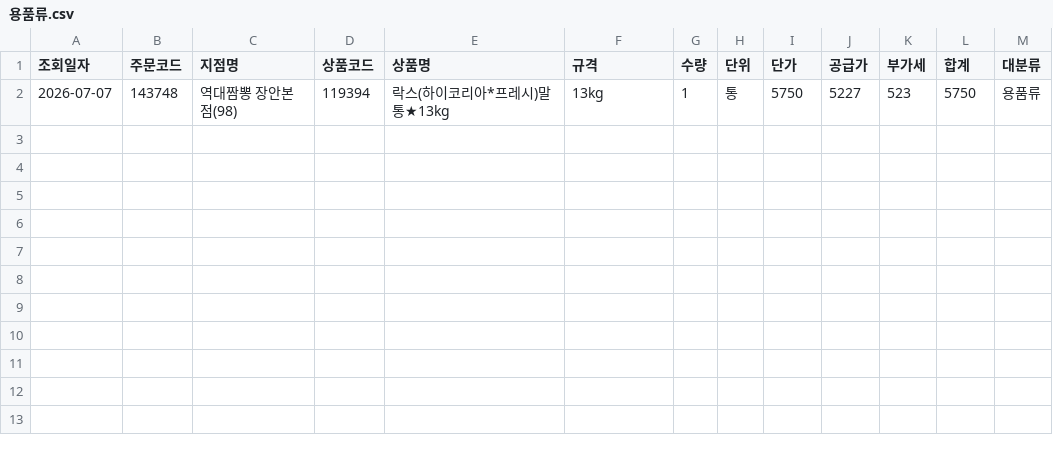
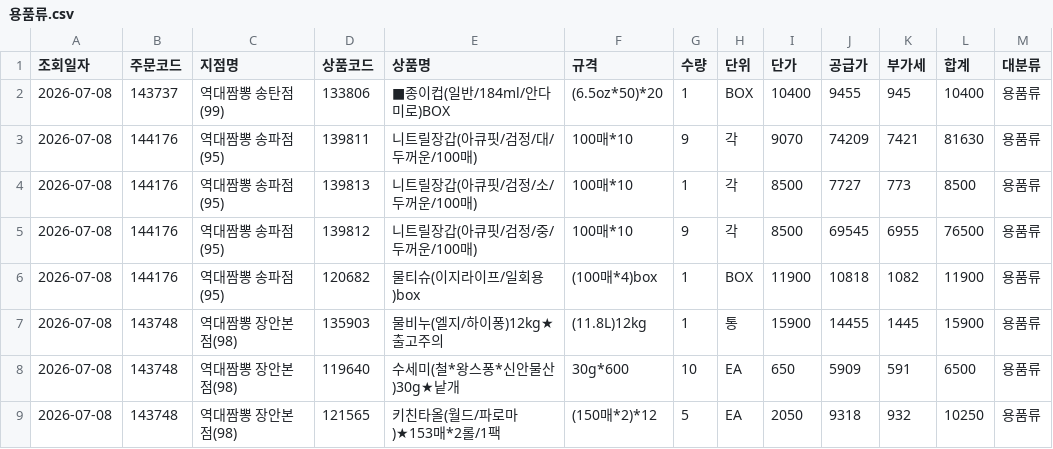
Before and after one commit to dampd21/Sajodaerim, a CSV file: output/by_category/용품류.csv, drawn as a sheet; removed rows and columns are numbered as before the commit, all else as after; the diff names each change by its address in the sheet, - before the commit and + after, or states it on an @@ line.

```diff
--- a/output/by_category/용품류.csv
+++ b/output/by_category/용품류.csv
-row 2: 2026-07-07 | 143748 | 역대짬뽕 장안본점(98) | 119394 | 락스(하이코리아*프레시)말통★13kg | 13kg | 1 | 통 | 5750 | 5227 | 523 | 5750 | 용품류
+row 2: 2026-07-08 | 143737 | 역대짬뽕 송탄점(99) | 133806 | ■종이컵(일반/184ml/안다미로)BOX | (6.5oz*50)*20 | 1 | BOX | 10400 | 9455 | 945 | 10400 | 용품류
+row 3: 2026-07-08 | 144176 | 역대짬뽕 송파점(95) | 139811 | 니트릴장갑(아큐핏/검정/대/두꺼운/100매) | 100매*10 | 9 | 각 | 9070 | 74209 | 7421 | 81630 | 용품류
+row 4: 2026-07-08 | 144176 | 역대짬뽕 송파점(95) | 139813 | 니트릴장갑(아큐핏/검정/소/두꺼운/100매) | 100매*10 | 1 | 각 | 8500 | 7727 | 773 | 8500 | 용품류
+row 5: 2026-07-08 | 144176 | 역대짬뽕 송파점(95) | 139812 | 니트릴장갑(아큐핏/검정/중/두꺼운/100매) | 100매*10 | 9 | 각 | 8500 | 69545 | 6955 | 76500 | 용품류
+row 6: 2026-07-08 | 144176 | 역대짬뽕 송파점(95) | 120682 | 물티슈(이지라이프/일회용)box | (100매*4)box | 1 | BOX | 11900 | 10818 | 1082 | 11900 | 용품류
+row 7: 2026-07-08 | 143748 | 역대짬뽕 장안본점(98) | 135903 | 물비누(엘지/하이퐁)12kg★출고주의 | (11.8L)12kg | 1 | 통 | 15900 | 14455 | 1445 | 15900 | 용품류
+row 8: 2026-07-08 | 143748 | 역대짬뽕 장안본점(98) | 119640 | 수세미(철*왕스퐁*신안물산)30g★낱개 | 30g*600 | 10 | EA | 650 | 5909 | 591 | 6500 | 용품류
+row 9: 2026-07-08 | 143748 | 역대짬뽕 장안본점(98) | 121565 | 키친타올(월드/파로마)★153매*2롤/1팩 | (150매*2)*12 | 5 | EA | 2050 | 9318 | 932 | 10250 | 용품류
```
Also changed, not shown: output/by_category/수산물류.csv, output/by_store/(IOI)역대짬뽕 두정점.csv, 11 other files.
